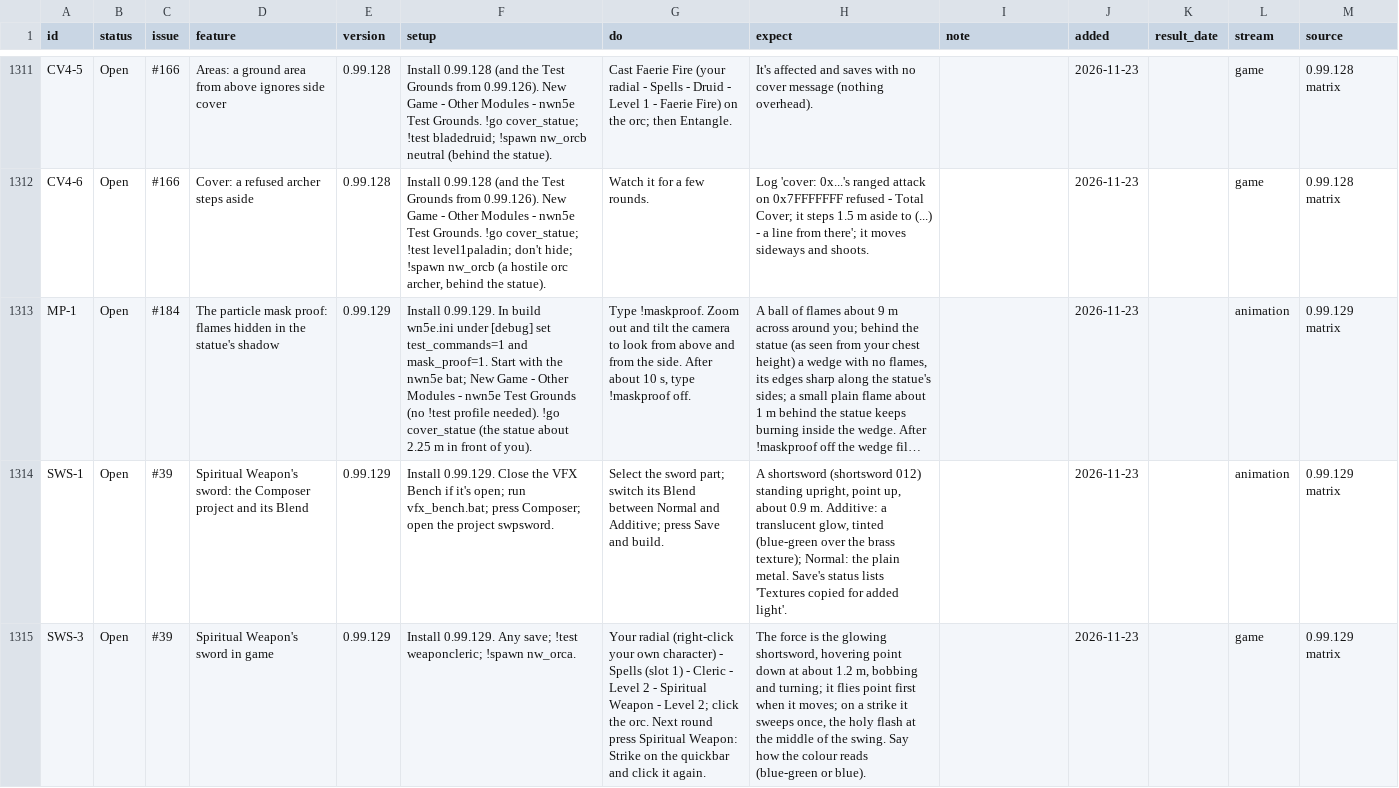
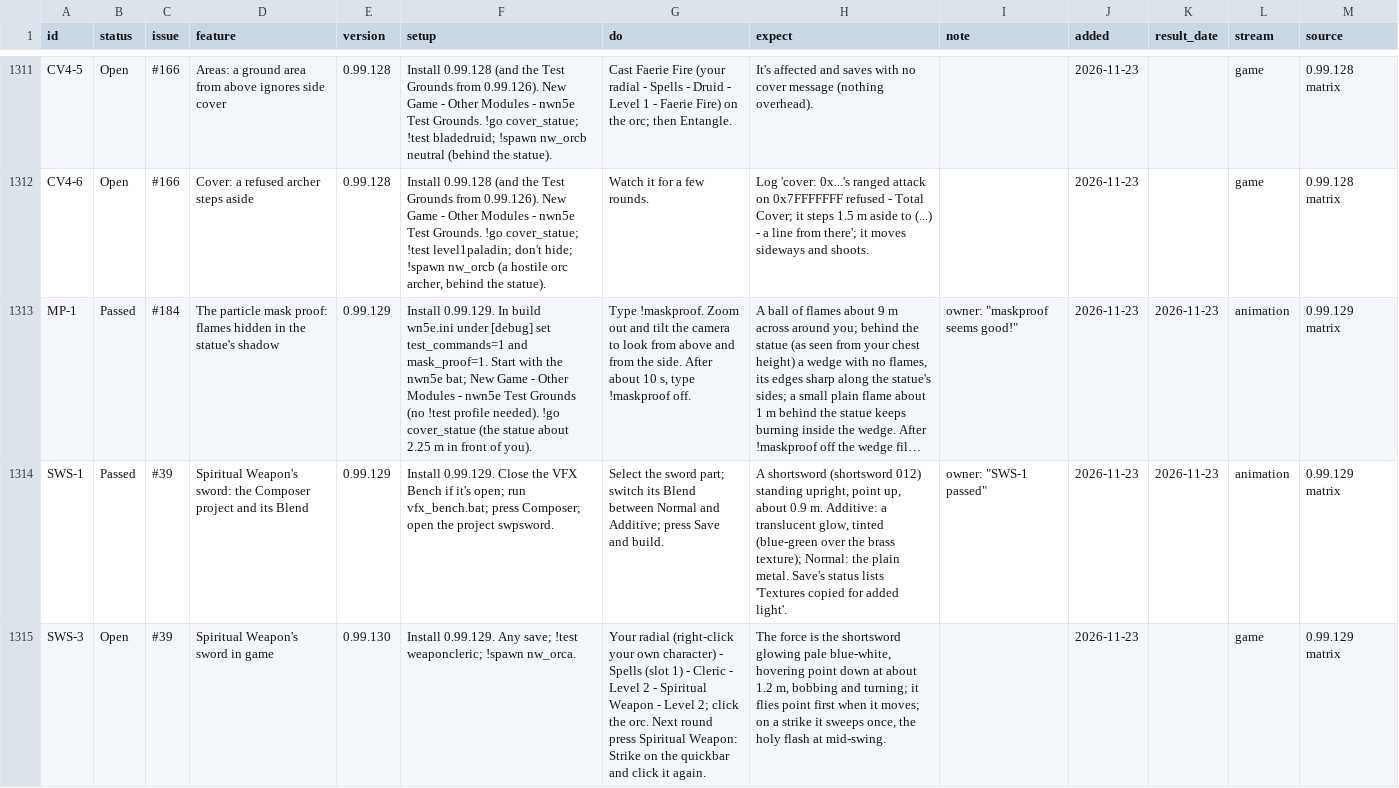
Before and after one commit to BrunoTCarreiro/nwn5e-ee, a CSV file: docs/tests.csv, drawn as a sheet; only a part is shown, gaps mark what is left out; long unchanged cells end in …; the diff covers the shown part only; the diff names each change by its address in the sheet, - before the commit and + after, or states it on an @@ line.

```diff
--- a/docs/tests.csv
+++ b/docs/tests.csv
-B1313:B1314 (status): Open
+B1313:B1314 (status): Passed
-I1313 (note): (empty)
+I1313 (note): owner: "maskproof seems good!"
-K1313:K1314 (result_date): (empty)
+K1313:K1314 (result_date): 2026-11-23
-I1314 (note): (empty)
+I1314 (note): owner: "SWS-1 passed"
-E1315 (version): 0.99.129
+E1315 (version): 0.99.130
-H1315 (expect): …is the glowing shortsword, hovering point down at about 1.2 m, bobbing and turning; it flies point first when it moves; on a strike it sweeps once, the holy flash at the middle of the swing. Say how the colour reads (blue-green or blue).
+H1315 (expect): …is the shortsword glowing pale blue-white, hovering point down at about 1.2 m, bobbing and turning; it flies point first when it moves; on a strike it sweeps once, the holy flash at mid-swing.
```
Also changed, not shown: 7 added rows and 2 edited cells elsewhere in this file.
